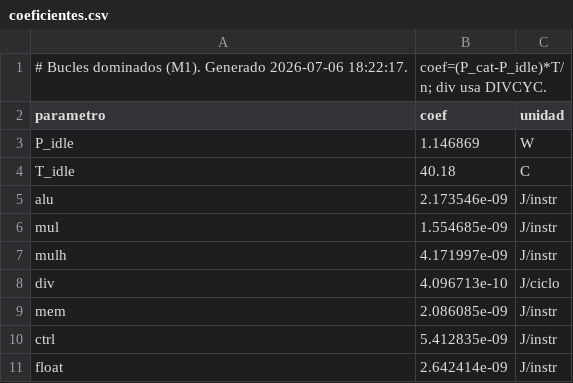
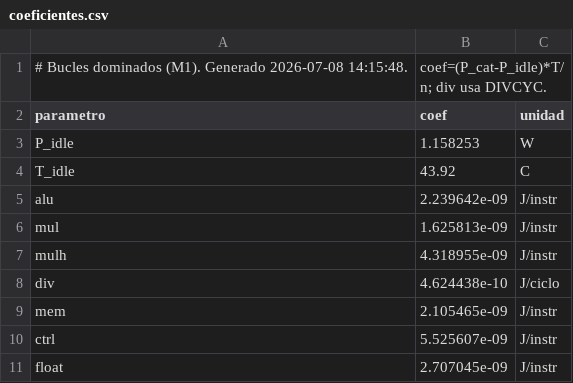
Before and after one commit to JeremySSSSS/tfg-pulpissimo, a CSV file: cv32e40p/firmware/caracterizacion/bucles/coeficientes.csv, drawn as a sheet.

```diff
--- a/cv32e40p/firmware/caracterizacion/bucles/coeficientes.csv
+++ b/cv32e40p/firmware/caracterizacion/bucles/coeficientes.csv
@@ -1,11 +1,11 @@
-# Bucles dominados (M1). Generado 2026-07-06 18:22:17.,coef=(P_cat-P_idle)*T/n; div usa DIVCYC.
+# Bucles dominados (M1). Generado 2026-07-08 14:15:48.,coef=(P_cat-P_idle)*T/n; div usa DIVCYC.
 parametro,coef,unidad
-P_idle,1.146869,W
-T_idle,40.18,C
-alu,2.173546e-09,J/instr
-mul,1.554685e-09,J/instr
-mulh,4.171997e-09,J/instr
-div,4.096713e-10,J/ciclo
-mem,2.086085e-09,J/instr
-ctrl,5.412835e-09,J/instr
-float,2.642414e-09,J/instr
+P_idle,1.158253,W
+T_idle,43.92,C
+alu,2.239642e-09,J/instr
+mul,1.625813e-09,J/instr
+mulh,4.318955e-09,J/instr
+div,4.624438e-10,J/ciclo
+mem,2.105465e-09,J/instr
+ctrl,5.525607e-09,J/instr
+float,2.707045e-09,J/instr
```
Also changed, not shown: cv32e40p/firmware/caracterizacion/bucles/datos.csv, cv32e40p/firmware/caracterizacion/regresion/coeficientes.csv, 3 other files.
